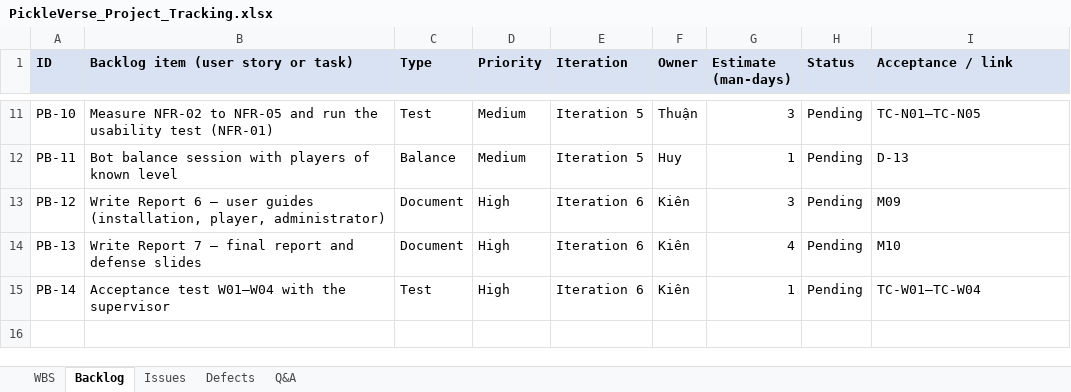
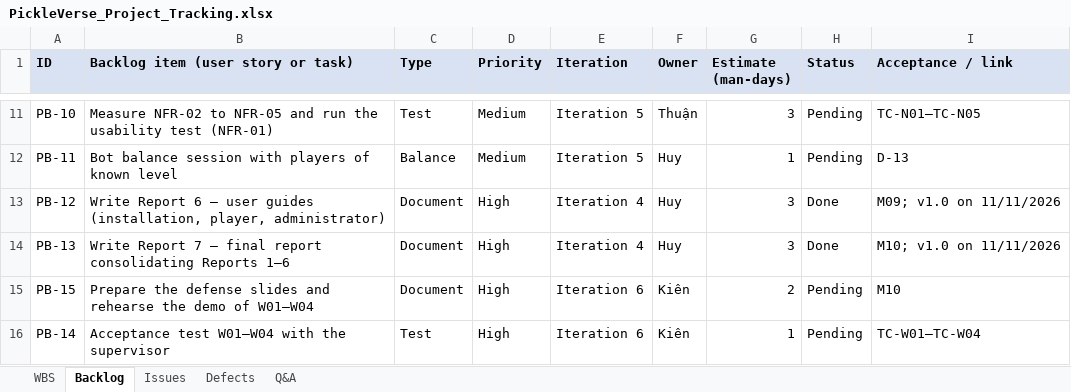
Before and after one commit to Tad-Min/PickleVerse, an Excel workbook: Doc/Project_report/Report/PickleVerse_Project_Tracking.xlsx, sheet Backlog, drawn as a sheet; only a part is shown, gaps mark what is left out; values as stored, in another font and other column widths than the file's, no borders; the diff names each change by its address in the sheet, - before the commit and + after, or states it on an @@ line.

Commit message:
docs(reports): update R1, R2, R4, R5 and tracking with BM04 workflow owners

```diff
--- a/Doc/Project_report/Report/PickleVerse_Project_Tracking.xlsx (sheet Backlog)
+++ b/Doc/Project_report/Report/PickleVerse_Project_Tracking.xlsx (sheet Backlog)
-E13:E14 (Iteration): Iteration 6
+E13:E14 (Iteration): Iteration 4
-F13:F14 (Owner): Kiên
+F13:F14 (Owner): Huy
-H13:H14 (Status): Pending
+H13:H14 (Status): Done
-I13 (Acceptance / link): M09
+I13 (Acceptance / link): M09; v1.0 on 11/11/2026
-B14: …final report and defense slides
+B14: …final report consolidating Reports 1–6
-G14 (Estimate (man-days)): 4
+G14 (Estimate (man-days)): 3
-I14 (Acceptance / link): M10
+I14 (Acceptance / link): M10; v1.0 on 11/11/2026
+row 15: PB-15 | Prepare the defense slides and rehearse the demo of W01–W04 | Document | High | Iteration 6 | Kiên | 2 | Pending | M10
```
Also changed, not shown: sheet WBS, sheet Q&A, sheet Issues, sheet Defects, Doc/Project_report/Report/Report5_Test Report.xlsx, Doc/Project_report/Report/Report5_Unit Test.xlsx, 4 other files.
